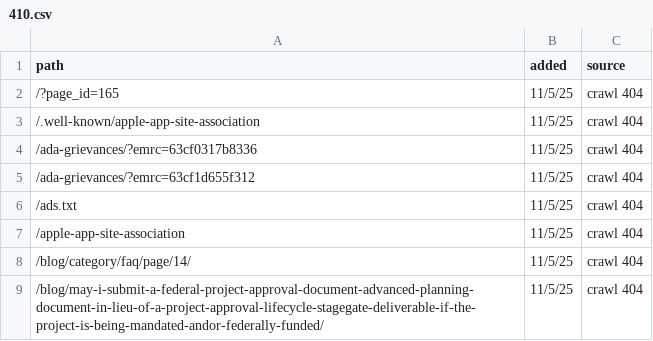
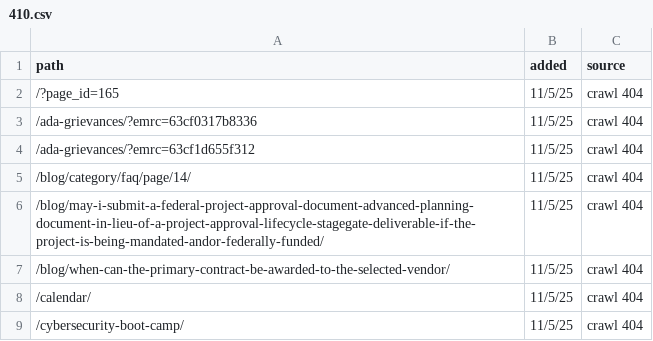
Before and after one commit to Office-of-Digital-Services/WP-websites-caweb-options, a CSV file: CDT/server-redirects/410.csv, drawn as a sheet; only a part is shown; the shorter side is filled out with more unchanged rows.

Commit message:
removing a few browser convential files

```diff
--- a/CDT/server-redirects/410.csv
+++ b/CDT/server-redirects/410.csv
@@ -2,7 +2,4 @@ path,added,source
 /?page_id=165,11/5/25,crawl 404
-/.well-known/apple-app-site-association,11/5/25,crawl 404
 /ada-grievances/?emrc=63cf0317b8336,11/5/25,crawl 404
 /ada-grievances/?emrc=63cf1d655f312,11/5/25,crawl 404
-/ads.txt,11/5/25,crawl 404
-/apple-app-site-association,11/5/25,crawl 404
 /blog/category/faq/page/14/,11/5/25,crawl 404
```
